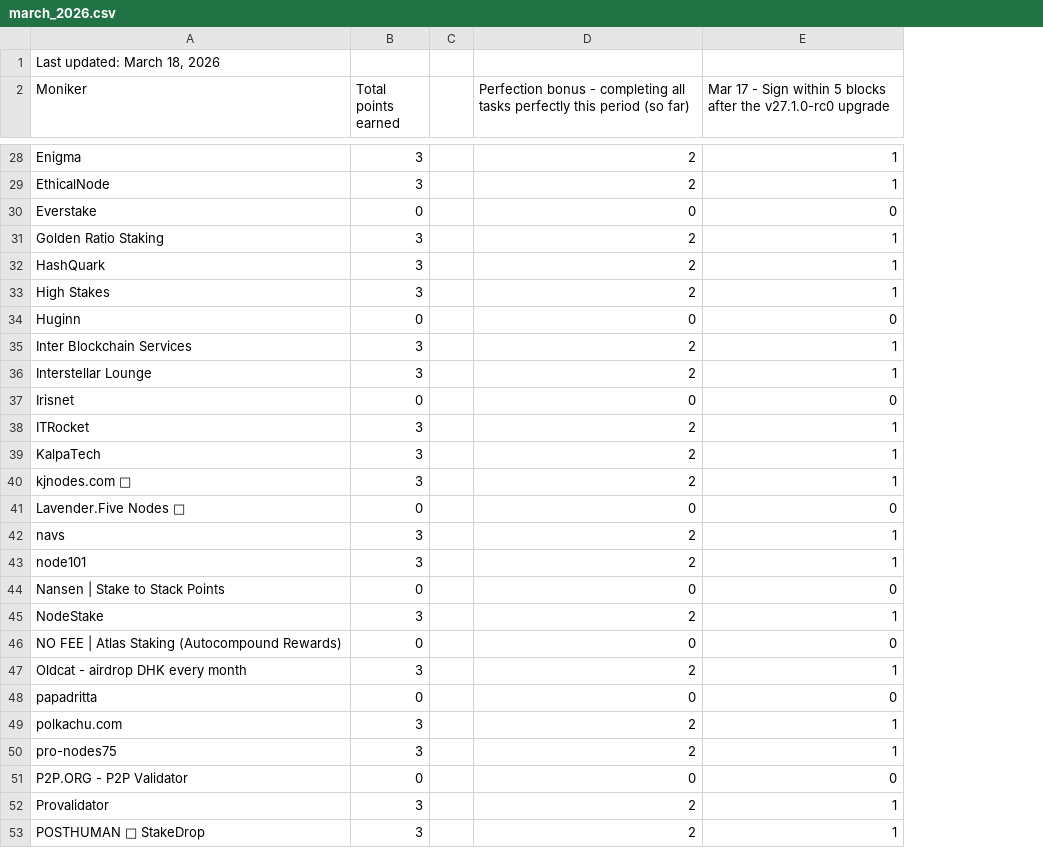
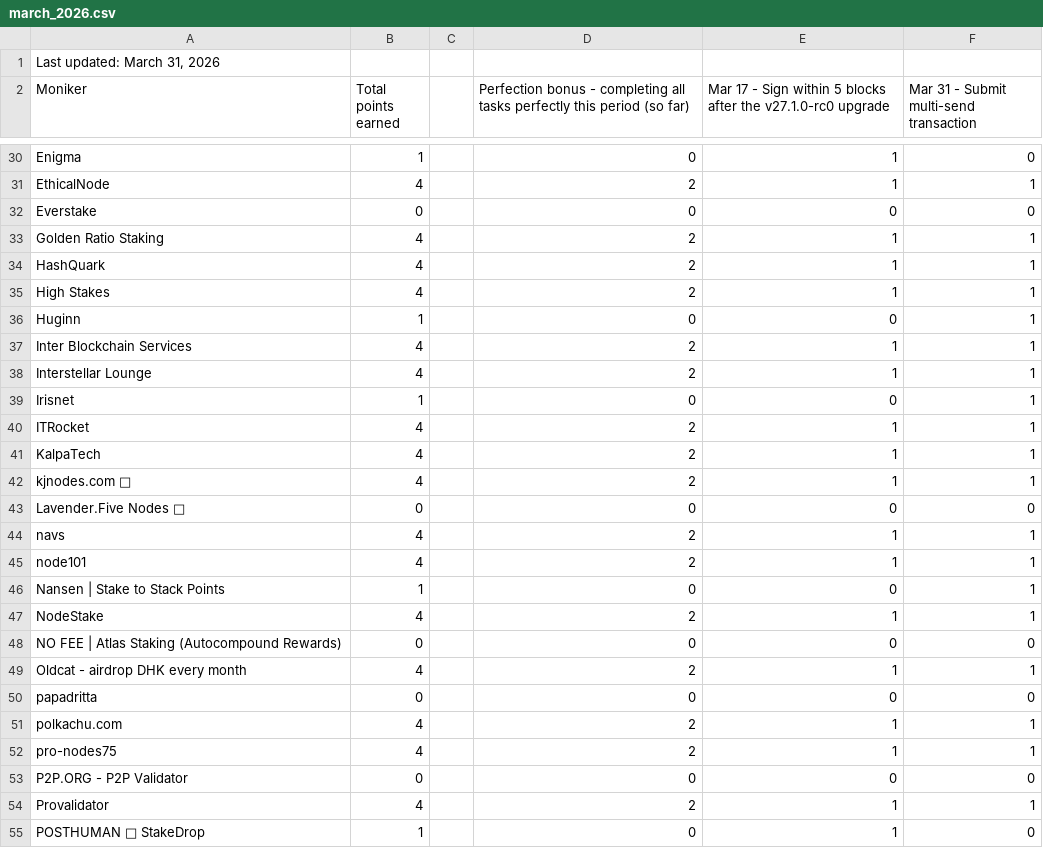
Before and after one commit to hyphacoop/site-for-TIP-data, a CSV file: data/march_2026.csv, drawn as a sheet; only a part is shown, gaps mark what is left out; addresses are those after the commit; the diff covers the shown part only; the diff names each change by its address in the sheet, - before the commit and + after, or states it on an @@ line.

```diff
--- a/data/march_2026.csv
+++ b/data/march_2026.csv
+column F, row 2: Mar 31 - Submit multi-send transaction; rows 30-55: 0 | 1 | 0 | 1 | 1 | 1 | 1 | 1 | 1 | 1 | 1 | 1 | 1 | 0 | 1 | 1 | 1 | 1 | 0 | 1 | 0 | 1 | 1 | 0 | 1 | 0
-A1 (Moniker): Last updated: March 18, 2026
+A1 (Moniker): Last updated: March 31, 2026
-B30 (Total points earned): 3
+B30 (Total points earned): 1
-D30: 2
+D30: 0
-B31 (Total points earned): 3
+B31 (Total points earned): 4
-B33:B35 (Total points earned): 3
+B33:B35 (Total points earned): 4
-B36 (Total points earned): 0
+B36 (Total points earned): 1
-B37:B38 (Total points earned): 3
+B37:B38 (Total points earned): 4
-B39 (Total points earned): 0
+B39 (Total points earned): 1
-B40:B42 (Total points earned): 3
+B40:B42 (Total points earned): 4
-B44:B45 (Total points earned): 3
+B44:B45 (Total points earned): 4
-B46 (Total points earned): 0
+B46 (Total points earned): 1
-B47 (Total points earned): 3
+B47 (Total points earned): 4
-B49 (Total points earned): 3
+B49 (Total points earned): 4
-B51:B52 (Total points earned): 3
+B51:B52 (Total points earned): 4
-B54 (Total points earned): 3
+B54 (Total points earned): 4
-B55 (Total points earned): 3
+B55 (Total points earned): 1
-D55: 2
+D55: 0
```
Also changed, not shown: 2 added rows and 49 edited cells elsewhere in this file, 1 other file.
